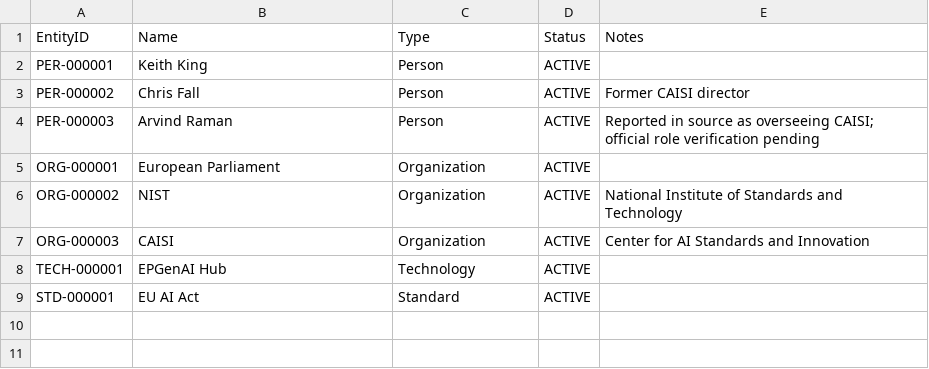
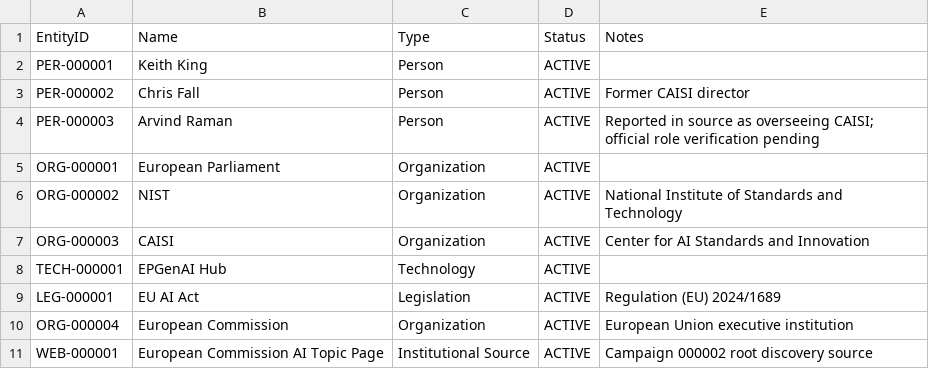
Before and after one commit to macess888-cmyk/Hybrid_Multidisciplinary_Probe, a CSV file: registries/ENTITY_REGISTRY.csv, drawn as a sheet.

Commit message:
Add European Commission campaign foundation and AI Act source admission

```diff
--- a/registries/ENTITY_REGISTRY.csv
+++ b/registries/ENTITY_REGISTRY.csv
@@ -8,2 +8,4 @@ ORG-000003,CAISI,Organization,ACTIVE,Center for AI Standards and Innovation
 TECH-000001,EPGenAI Hub,Technology,ACTIVE,
-STD-000001,EU AI Act,Standard,ACTIVE,
+LEG-000001,EU AI Act,Legislation,ACTIVE,Regulation (EU) 2024/1689
+ORG-000004,European Commission,Organization,ACTIVE,European Union executive institution
+WEB-000001,European Commission AI Topic Page,Institutional Source,ACTIVE,Campaign 000002 root discovery source
```
Also changed, not shown: 11 other files.
